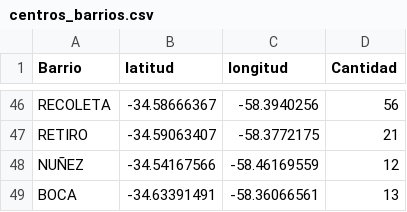
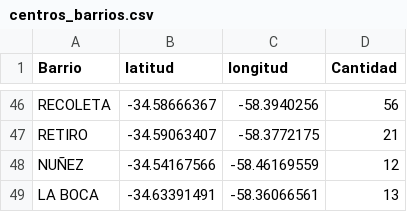
Before and after one commit to BJRomPal/escrituras, a CSV file: centros_barrios.csv, drawn as a sheet; only a part is shown, gaps mark what is left out.

Commit message:
Update centros_barrios.csv

```diff
--- a/centros_barrios.csv
+++ b/centros_barrios.csv
@@ -48,2 +48,2 @@ RETIRO,-34.59063407,-58.3772175,21
 NUÑEZ,-34.54167566,-58.46169559,12
-BOCA,-34.63391491,-58.36066561,13
+LA BOCA,-34.63391491,-58.36066561,13
```
